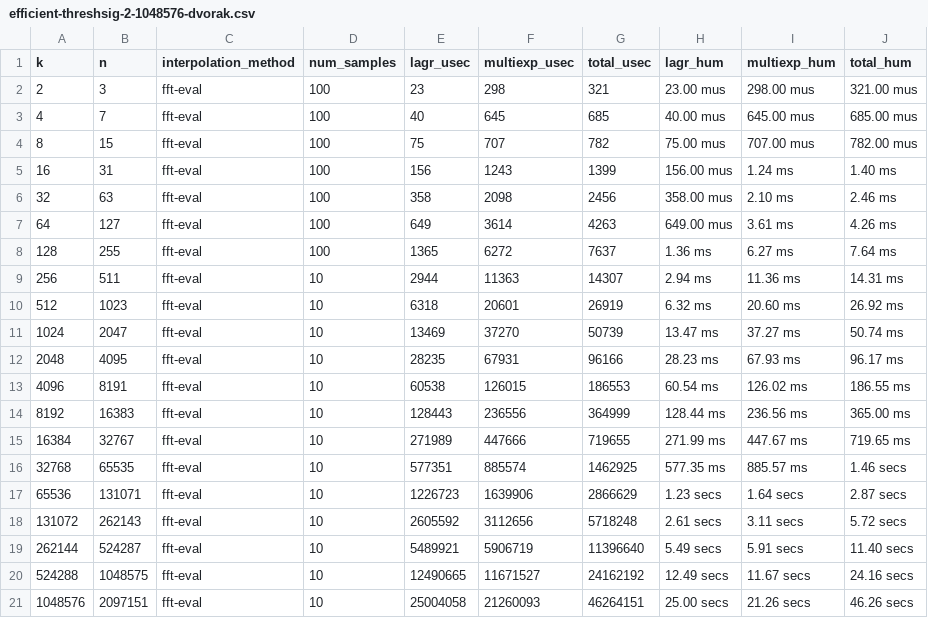
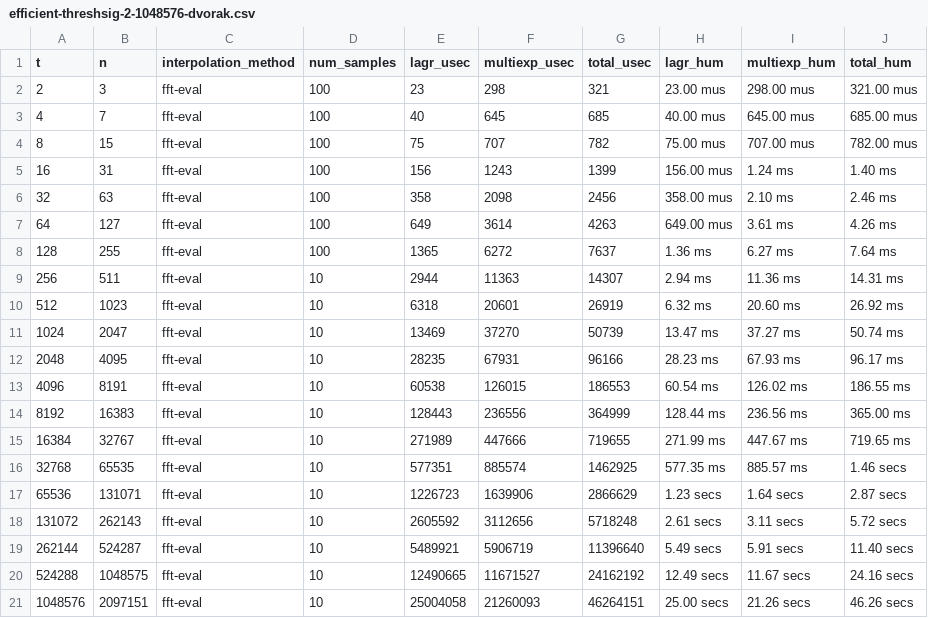
Before and after one commit to alinush/libpolycrypto, a CSV file: experiments/threshsig/efficient-threshsig-2-1048576-dvorak.csv, drawn as a sheet.

```diff
--- a/experiments/threshsig/efficient-threshsig-2-1048576-dvorak.csv
+++ b/experiments/threshsig/efficient-threshsig-2-1048576-dvorak.csv
@@ -1,2 +1,2 @@
-k,n,interpolation_method,num_samples,lagr_usec,multiexp_usec,total_usec,lagr_hum,multiexp_hum,total_hum
+t,n,interpolation_method,num_samples,lagr_usec,multiexp_usec,total_usec,lagr_hum,multiexp_hum,total_hum
 2,3,fft-eval,100,23,298,321,23.00 mus,298.00 mus,321.00 mus
```
Also changed, not shown: experiments/threshsig/naive-threshsig-2-1048576-dvorak.csv, 7 other files.
